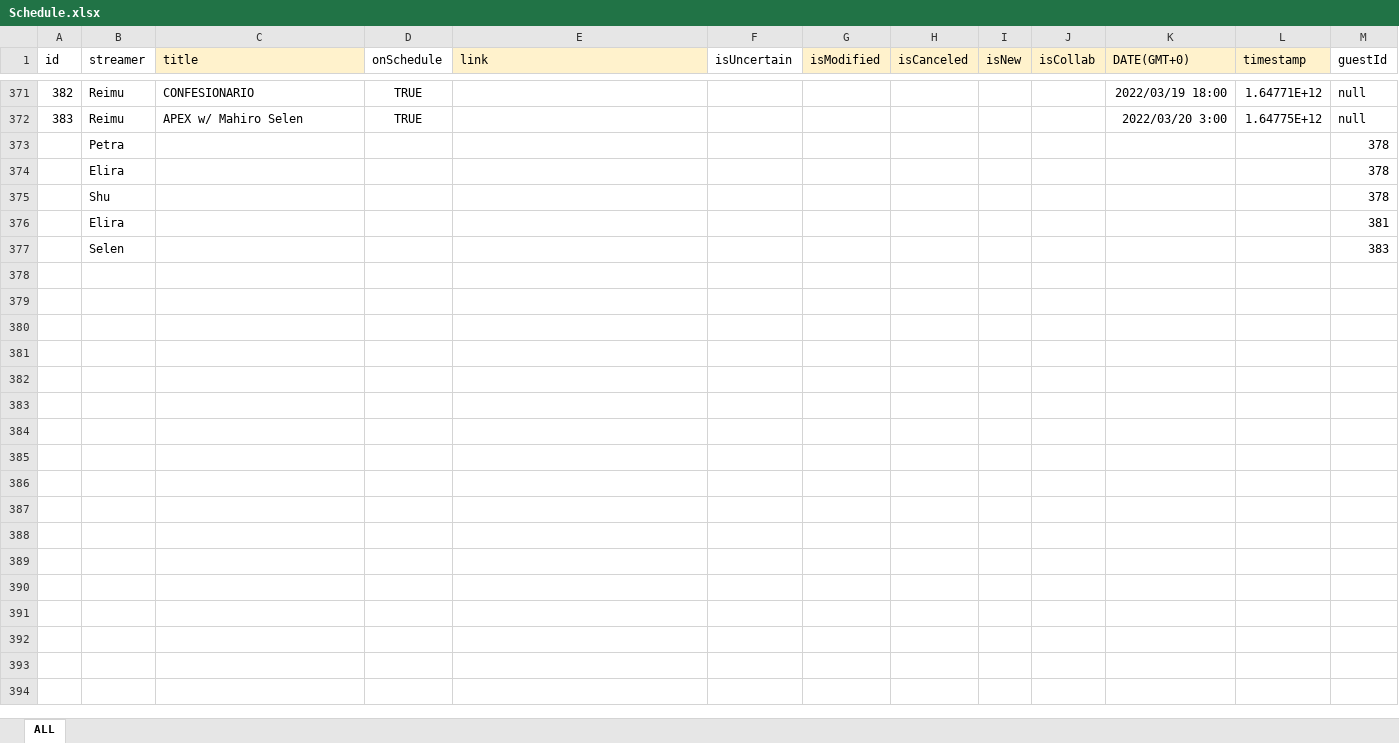
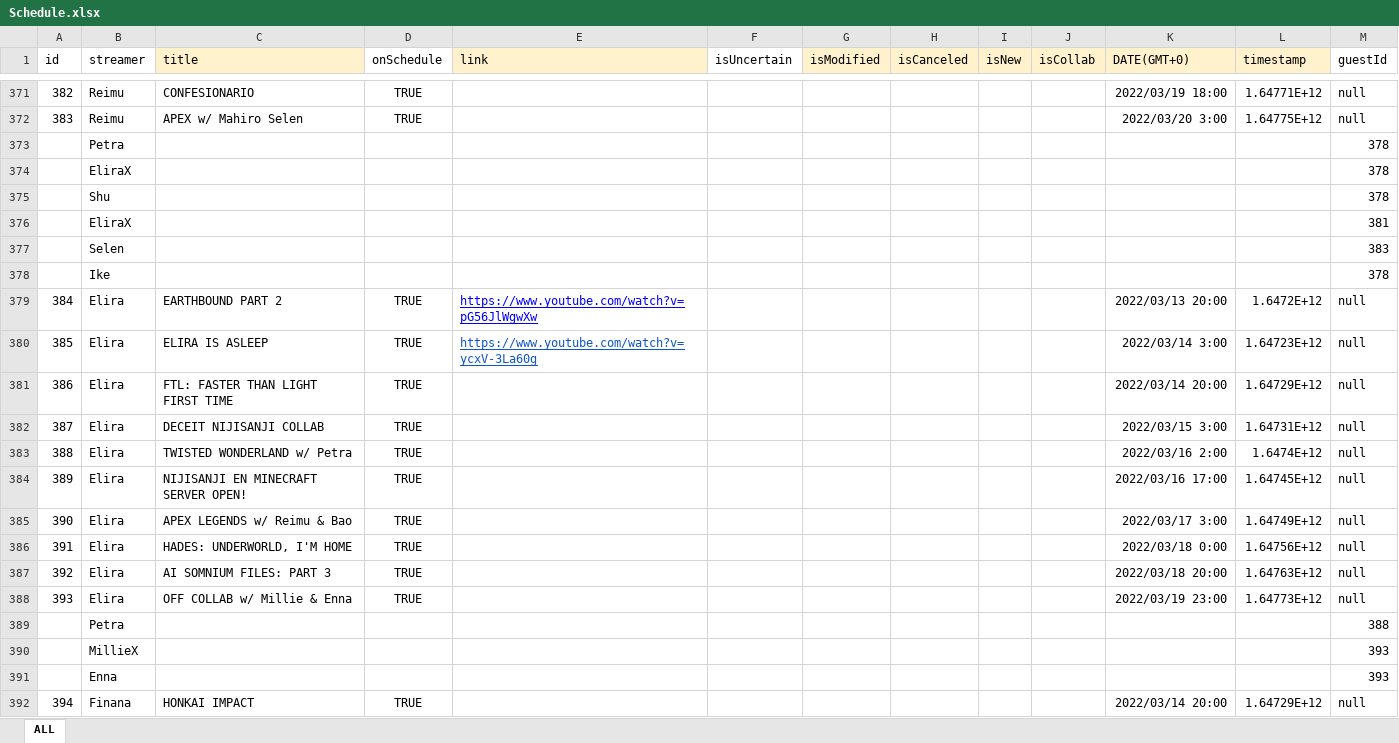
Before and after one commit to v4724/nijisanji-schedule, an Excel workbook: docs/assets/docs/Schedule.xlsx, sheet ALL, drawn as a sheet; only a part is shown, gaps mark what is left out; values as stored, in another font and other column widths than the file's, no borders; charts and pictures not drawn; the diff covers the shown part only; the diff names each change by its address in the sheet, - before the commit and + after, or states it on an @@ line.

Commit message:
update schedule

```diff
--- a/docs/assets/docs/Schedule.xlsx (sheet ALL)
+++ b/docs/assets/docs/Schedule.xlsx (sheet ALL)
-B374 (streamer): Elira
+B374 (streamer): EliraX
-B376 (streamer): Elira
+B376 (streamer): EliraX
+row 378:  | Ike |  |  |  |  |  |  |  |  |  |  | 378
+row 379: 384 | Elira | EARTHBOUND PART 2 | TRUE | https://www.youtube.com/watch?v=pG56JlWgwXw |  |  |  |  |  | 2022/03/13 20:00 | 1.6472E+12 | null
+row 380: 385 | Elira | ELIRA IS ASLEEP | TRUE | https://www.youtube.com/watch?v=ycxV-3La60g |  |  |  |  |  | 2022/03/14 3:00 | 1.64723E+12 | null
+row 381: 386 | Elira | FTL: FASTER THAN LIGHT FIRST TIME | TRUE |  |  |  |  |  |  | 2022/03/14 20:00 | 1.64729E+12 | null
+row 382: 387 | Elira | DECEIT NIJISANJI COLLAB | TRUE |  |  |  |  |  |  | 2022/03/15 3:00 | 1.64731E+12 | null
+row 383: 388 | Elira | TWISTED WONDERLAND w/ Petra | TRUE |  |  |  |  |  |  | 2022/03/16 2:00 | 1.6474E+12 | null
+row 384: 389 | Elira | NIJISANJI EN MINECRAFT SERVER OPEN! | TRUE |  |  |  |  |  |  | 2022/03/16 17:00 | 1.64745E+12 | null
+row 385: 390 | Elira | APEX LEGENDS w/ Reimu & Bao | TRUE |  |  |  |  |  |  | 2022/03/17 3:00 | 1.64749E+12 | null
+row 386: 391 | Elira | HADES: UNDERWORLD, I'M HOME | TRUE |  |  |  |  |  |  | 2022/03/18 0:00 | 1.64756E+12 | null
+row 387: 392 | Elira | AI SOMNIUM FILES: PART 3 | TRUE |  |  |  |  |  |  | 2022/03/18 20:00 | 1.64763E+12 | null
+row 388: 393 | Elira | OFF COLLAB w/ Millie & Enna | TRUE |  |  |  |  |  |  | 2022/03/19 23:00 | 1.64773E+12 | null
+row 389:  | Petra |  |  |  |  |  |  |  |  |  |  | 388
+row 390:  | MillieX |  |  |  |  |  |  |  |  |  |  | 393
+row 391:  | Enna |  |  |  |  |  |  |  |  |  |  | 393
+row 392: 394 | Finana | HONKAI IMPACT | TRUE |  |  |  |  |  |  | 2022/03/14 20:00 | 1.64729E+12 | null
```
Also changed, not shown: 15 added rows and 4 edited cells elsewhere in this sheet, src/assets/docs/Schedule.xlsx, 7 other files.
